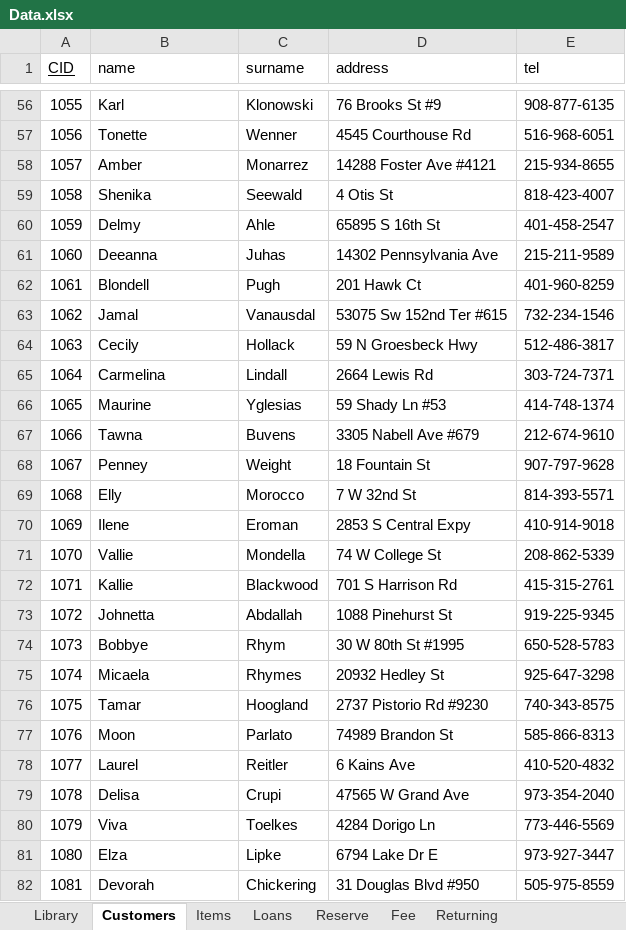
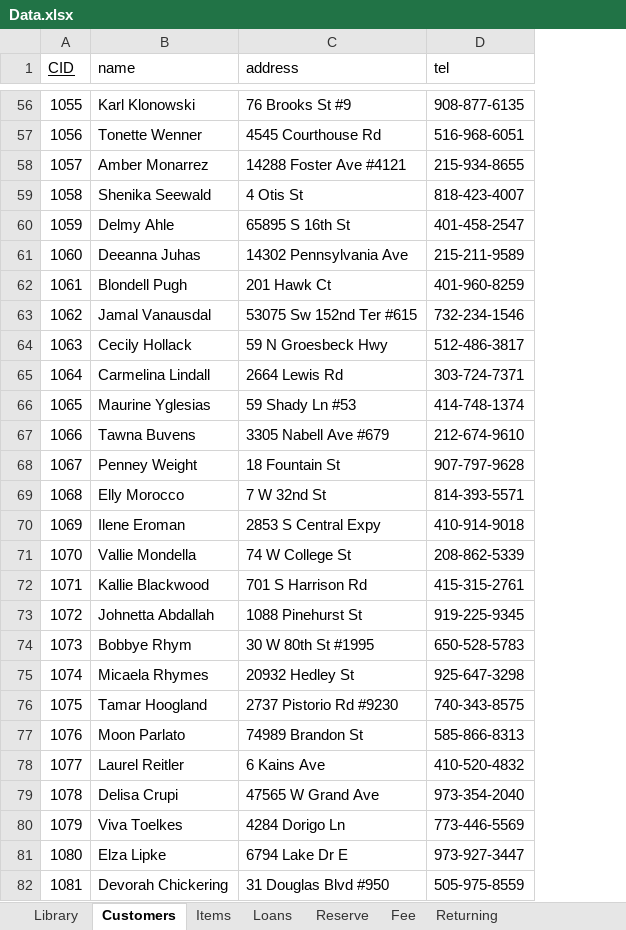
Before and after one commit to kamyar68/Database-project, an Excel workbook: Data.xlsx, sheet Customers, drawn as a sheet; only a part is shown, gaps mark what is left out; values as stored, in another font and other column widths than the file's, no borders; the diff covers the shown part only; the diff names each change by its address in the sheet, - before the commit and + after, or states it on an @@ line.

Commit message:
Extra changes
Completely forgot to join the names and surnames! But now it`s done)

```diff
--- a/Data.xlsx (sheet Customers)
+++ b/Data.xlsx (sheet Customers)
-column C (surname), rows 56-82: Klonowski | Wenner | Monarrez | Seewald | Ahle | Juhas | Pugh | Vanausdal | Hollack | Lindall | Yglesias | Buvens | Weight | Morocco | Eroman | Mondella | Blackwood | Abdallah | Rhym | Rhymes | Hoogland | Parlato | Reitler | Crupi | Toelkes | Lipke | Chickering
-B56 (name): Karl
+B56 (name): Karl Klonowski
-B57 (name): Tonette
+B57 (name): Tonette Wenner
-B58 (name): Amber
+B58 (name): Amber Monarrez
-B59 (name): Shenika
+B59 (name): Shenika Seewald
-B60 (name): Delmy
+B60 (name): Delmy Ahle
-B61 (name): Deeanna
+B61 (name): Deeanna Juhas
-B62 (name): Blondell
+B62 (name): Blondell Pugh
-B63 (name): Jamal
+B63 (name): Jamal Vanausdal
-B64 (name): Cecily
+B64 (name): Cecily Hollack
-B65 (name): Carmelina
+B65 (name): Carmelina Lindall
-B66 (name): Maurine
+B66 (name): Maurine Yglesias
-B67 (name): Tawna
+B67 (name): Tawna Buvens
-B68 (name): Penney
+B68 (name): Penney Weight
-B69 (name): Elly
+B69 (name): Elly Morocco
-B70 (name): Ilene
+B70 (name): Ilene Eroman
-B71 (name): Vallie
+B71 (name): Vallie Mondella
-B72 (name): Kallie
+B72 (name): Kallie Blackwood
-B73 (name): Johnetta
+B73 (name): Johnetta Abdallah
-B74 (name): Bobbye
+B74 (name): Bobbye Rhym
-B75 (name): Micaela
+B75 (name): Micaela Rhymes
-B76 (name): Tamar
+B76 (name): Tamar Hoogland
-B77 (name): Moon
+B77 (name): Moon Parlato
-B78 (name): Laurel
+B78 (name): Laurel Reitler
-B79 (name): Delisa
+B79 (name): Delisa Crupi
-B80 (name): Viva
+B80 (name): Viva Toelkes
-B81 (name): Elza
+B81 (name): Elza Lipke
-B82 (name): Devorah
+B82 (name): Devorah Chickering
```
Also changed, not shown: 72 edited cells elsewhere in this sheet, 1 other file.
